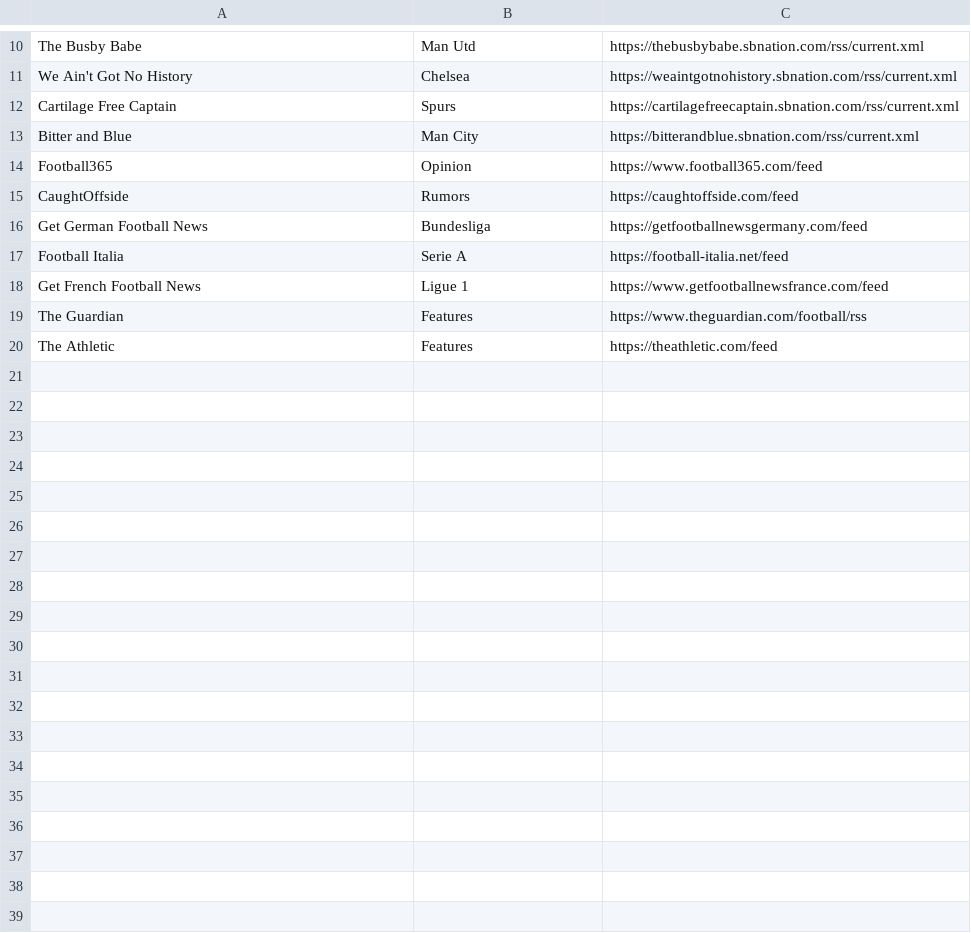
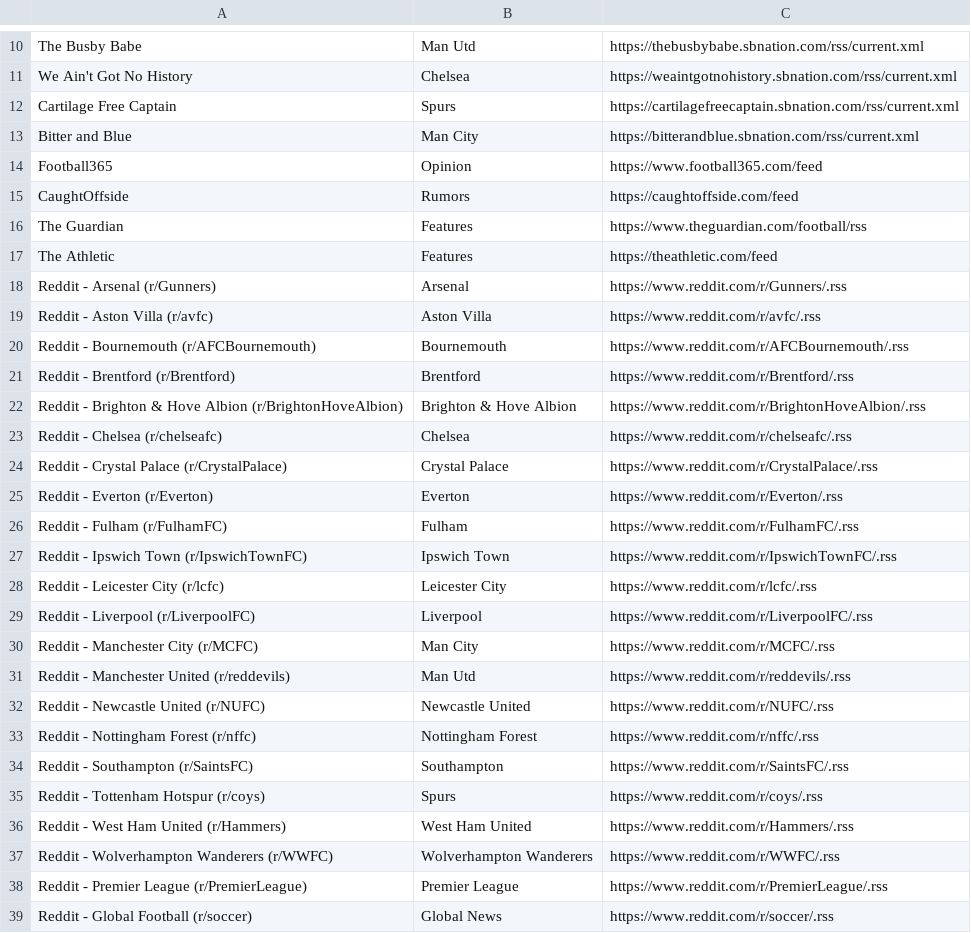
Before and after one commit to rudedoc/stat_machine, a CSV file: db/rss_feeds.csv, drawn as a sheet; only a part is shown, gaps mark what is left out; removed rows and columns are numbered as before the commit, all else as after; the diff names each change by its address in the sheet, - before the commit and + after, or states it on an @@ line.

```diff
--- a/db/rss_feeds.csv
+++ b/db/rss_feeds.csv
-row 16: Get German Football News | Bundesliga | https://getfootballnewsgermany.com/feed
-row 17: Football Italia | Serie A | https://football-italia.net/feed
-row 18: Get French Football News | Ligue 1 | https://www.getfootballnewsfrance.com/feed
+row 18: Reddit - Arsenal (r/Gunners) | Arsenal | https://www.reddit.com/r/Gunners/.rss
+row 19: Reddit - Aston Villa (r/avfc) | Aston Villa | https://www.reddit.com/r/avfc/.rss
+row 20: Reddit - Bournemouth (r/AFCBournemouth) | Bournemouth | https://www.reddit.com/r/AFCBournemouth/.rss
+row 21: Reddit - Brentford (r/Brentford) | Brentford | https://www.reddit.com/r/Brentford/.rss
+row 22: Reddit - Brighton & Hove Albion (r/BrightonHoveAlbion) | Brighton & Hove Albion | https://www.reddit.com/r/BrightonHoveAlbion/.rss
+row 23: Reddit - Chelsea (r/chelseafc) | Chelsea | https://www.reddit.com/r/chelseafc/.rss
+row 24: Reddit - Crystal Palace (r/CrystalPalace) | Crystal Palace | https://www.reddit.com/r/CrystalPalace/.rss
+row 25: Reddit - Everton (r/Everton) | Everton | https://www.reddit.com/r/Everton/.rss
+row 26: Reddit - Fulham (r/FulhamFC) | Fulham | https://www.reddit.com/r/FulhamFC/.rss
+row 27: Reddit - Ipswich Town (r/IpswichTownFC) | Ipswich Town | https://www.reddit.com/r/IpswichTownFC/.rss
+row 28: Reddit - Leicester City (r/lcfc) | Leicester City | https://www.reddit.com/r/lcfc/.rss
+row 29: Reddit - Liverpool (r/LiverpoolFC) | Liverpool | https://www.reddit.com/r/LiverpoolFC/.rss
+row 30: Reddit - Manchester City (r/MCFC) | Man City | https://www.reddit.com/r/MCFC/.rss
+row 31: Reddit - Manchester United (r/reddevils) | Man Utd | https://www.reddit.com/r/reddevils/.rss
+row 32: Reddit - Newcastle United (r/NUFC) | Newcastle United | https://www.reddit.com/r/NUFC/.rss
+row 33: Reddit - Nottingham Forest (r/nffc) | Nottingham Forest | https://www.reddit.com/r/nffc/.rss
+row 34: Reddit - Southampton (r/SaintsFC) | Southampton | https://www.reddit.com/r/SaintsFC/.rss
+row 35: Reddit - Tottenham Hotspur (r/coys) | Spurs | https://www.reddit.com/r/coys/.rss
+row 36: Reddit - West Ham United (r/Hammers) | West Ham United | https://www.reddit.com/r/Hammers/.rss
+row 37: Reddit - Wolverhampton Wanderers (r/WWFC) | Wolverhampton Wanderers | https://www.reddit.com/r/WWFC/.rss
+row 38: Reddit - Premier League (r/PremierLeague) | Premier League | https://www.reddit.com/r/PremierLeague/.rss
+row 39: Reddit - Global Football (r/soccer) | Global News | https://www.reddit.com/r/soccer/.rss
```
Also changed, not shown: 11 other files.
